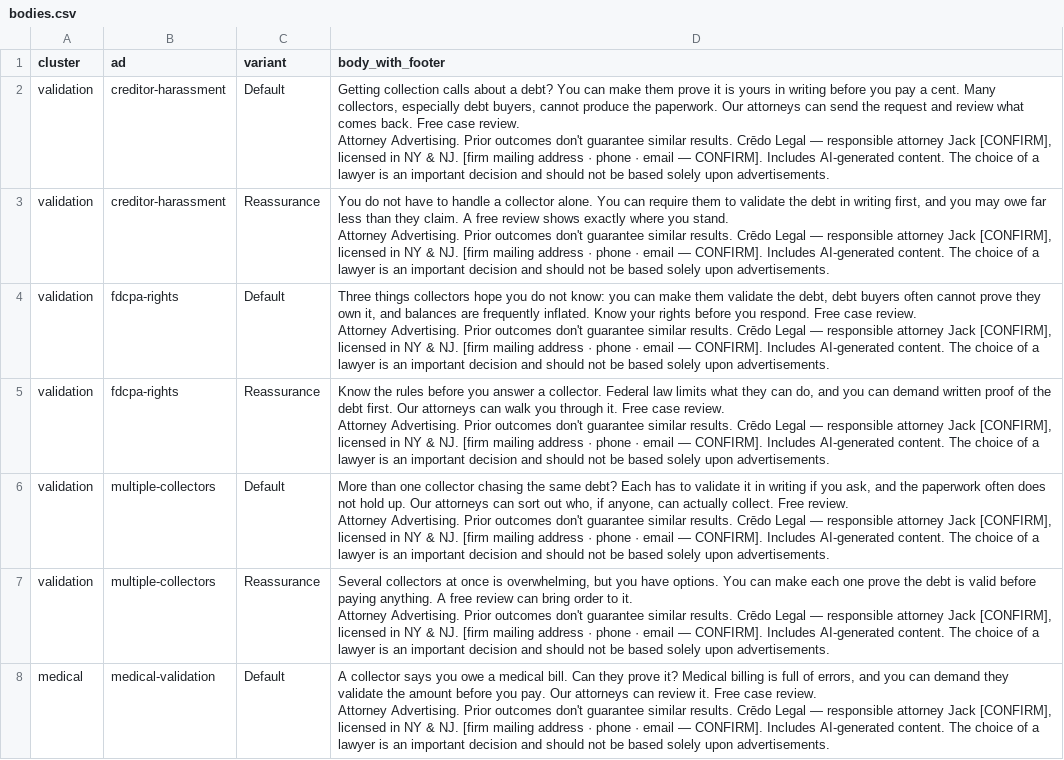
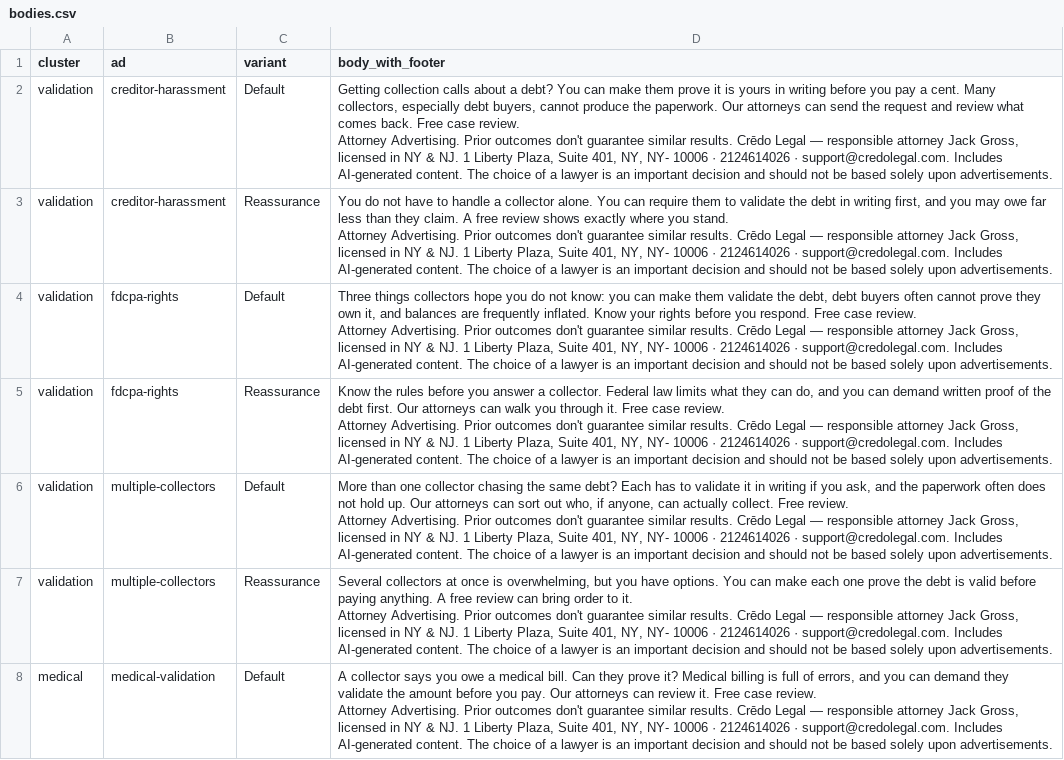
Before and after one commit to 2-human/credo-public-nextdoor-business-page, a CSV file: handoff/nextdoor/copy/bodies.csv, drawn as a sheet; only a part is shown; the diff covers the shown part only; the diff names each change by its address in the sheet, - before the commit and + after, or states it on an @@ line.

```diff
--- a/handoff/nextdoor/copy/bodies.csv
+++ b/handoff/nextdoor/copy/bodies.csv
-D2 (body_with_footer): …attorney Jack [CONFIRM], licensed in NY & NJ. [firm mailing address · phone · email — CONFIRM]. Includes AI-generated…
+D2 (body_with_footer): …attorney Jack Gross, licensed in NY & NJ. 1 Liberty Plaza, Suite 401, NY, NY- 10006 · 2124614026 · support@credolegal.com. Includes AI-generated…
-D3 (body_with_footer): …attorney Jack [CONFIRM], licensed in NY & NJ. [firm mailing address · phone · email — CONFIRM]. Includes AI-generated…
+D3 (body_with_footer): …attorney Jack Gross, licensed in NY & NJ. 1 Liberty Plaza, Suite 401, NY, NY- 10006 · 2124614026 · support@credolegal.com. Includes AI-generated…
-D4 (body_with_footer): …attorney Jack [CONFIRM], licensed in NY & NJ. [firm mailing address · phone · email — CONFIRM]. Includes AI-generated…
+D4 (body_with_footer): …attorney Jack Gross, licensed in NY & NJ. 1 Liberty Plaza, Suite 401, NY, NY- 10006 · 2124614026 · support@credolegal.com. Includes AI-generated…
-D5 (body_with_footer): …attorney Jack [CONFIRM], licensed in NY & NJ. [firm mailing address · phone · email — CONFIRM]. Includes AI-generated…
+D5 (body_with_footer): …attorney Jack Gross, licensed in NY & NJ. 1 Liberty Plaza, Suite 401, NY, NY- 10006 · 2124614026 · support@credolegal.com. Includes AI-generated…
-D6 (body_with_footer): …attorney Jack [CONFIRM], licensed in NY & NJ. [firm mailing address · phone · email — CONFIRM]. Includes AI-generated…
+D6 (body_with_footer): …attorney Jack Gross, licensed in NY & NJ. 1 Liberty Plaza, Suite 401, NY, NY- 10006 · 2124614026 · support@credolegal.com. Includes AI-generated…
-D7 (body_with_footer): …attorney Jack [CONFIRM], licensed in NY & NJ. [firm mailing address · phone · email — CONFIRM]. Includes AI-generated…
+D7 (body_with_footer): …attorney Jack Gross, licensed in NY & NJ. 1 Liberty Plaza, Suite 401, NY, NY- 10006 · 2124614026 · support@credolegal.com. Includes AI-generated…
-D8 (body_with_footer): …attorney Jack [CONFIRM], licensed in NY & NJ. [firm mailing address · phone · email — CONFIRM]. Includes AI-generated…
+D8 (body_with_footer): …attorney Jack Gross, licensed in NY & NJ. 1 Liberty Plaza, Suite 401, NY, NY- 10006 · 2124614026 · support@credolegal.com. Includes AI-generated…
```
Also changed, not shown: 7 edited cells elsewhere in this file, 3 other files.
